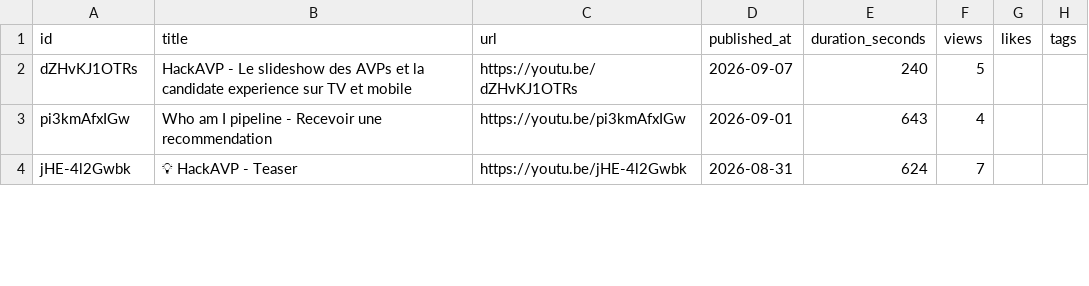
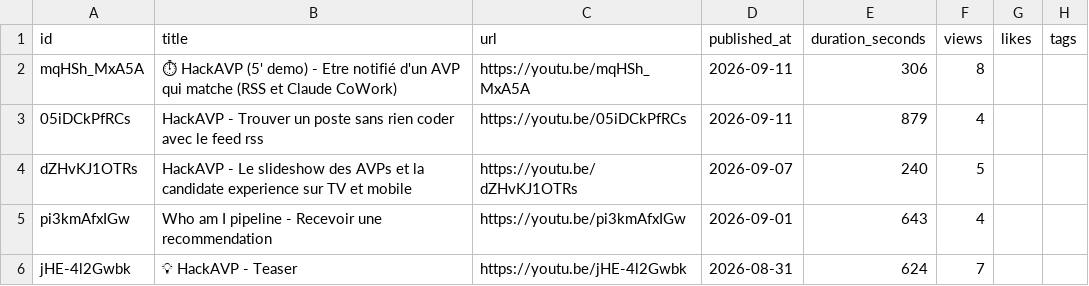
Before and after one commit to adriens/whoami, a CSV file: data/youtube/devops-lab/_index.csv, drawn as a sheet; only a part is shown; the diff names each change by its address in the sheet, - before the commit and + after, or states it on an @@ line.

```diff
--- a/data/youtube/devops-lab/_index.csv
+++ b/data/youtube/devops-lab/_index.csv
+row 2: mqHSh_MxA5A | ⏱ HackAVP (5' demo) - Etre notifié d'un AVP qui matche (RSS et Claude CoWork) | https://youtu.be/mqHSh_MxA5A | 2026-09-11 | 306 | 8
+row 3: 05iDCkPfRCs | HackAVP - Trouver un poste sans rien coder avec le feed rss | https://youtu.be/05iDCkPfRCs | 2026-09-11 | 879 | 4
```
Also changed, not shown: 2 other files.
